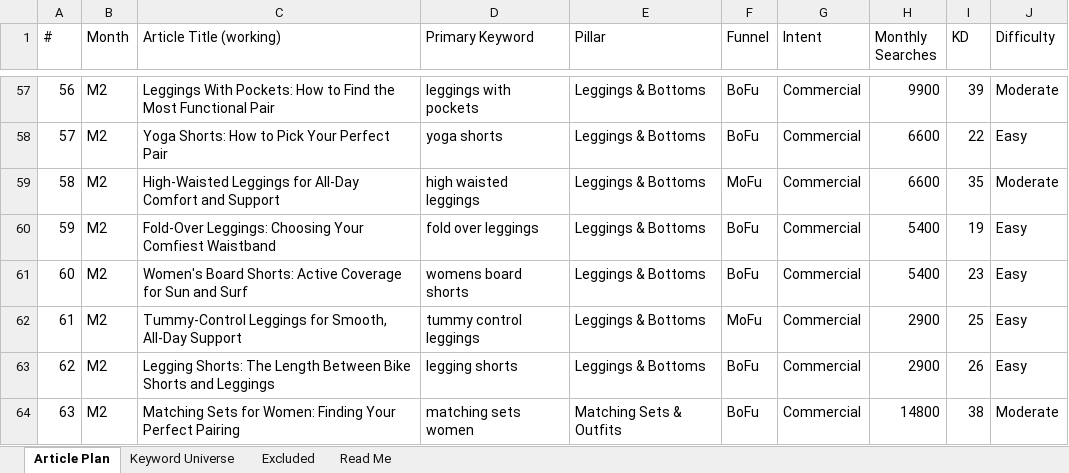
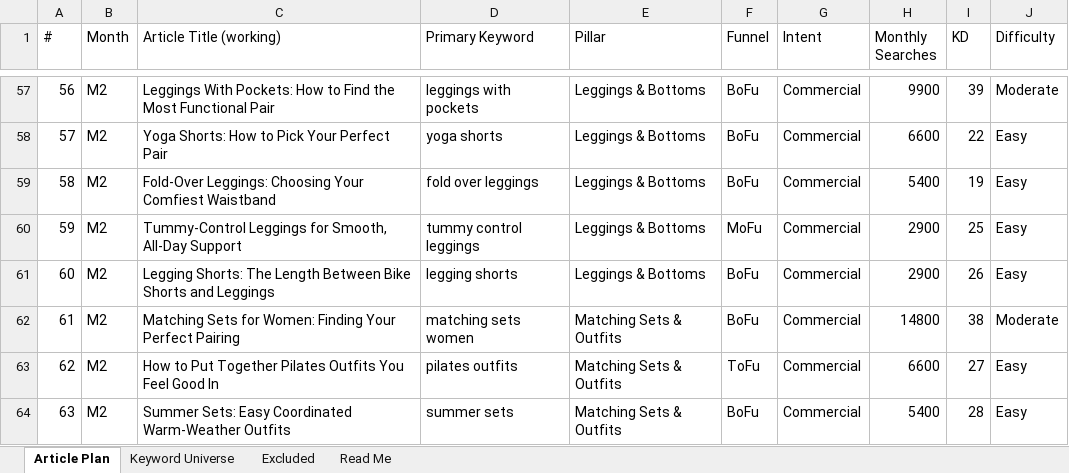
Before and after one commit to jonestj-boop/decks, an Excel workbook: decks/girlievault/keyword-research.xlsx, sheet Article Plan, drawn as a sheet; only a part is shown, gaps mark what is left out; values as stored, in another font and other column widths than the file's, no cell formats; the diff covers the shown part only; the diff names each change by its address in the sheet, - before the commit and + after, or states it on an @@ line.

```diff
--- a/decks/girlievault/keyword-research.xlsx (sheet Article Plan)
+++ b/decks/girlievault/keyword-research.xlsx (sheet Article Plan)
-C59 (Article Title (working)): High-Waisted Leggings for All-Day Comfort and Support
+C59 (Article Title (working)): Fold-Over Leggings: Choosing Your Comfiest Waistband
-D59 (Primary Keyword): high waisted leggings
+D59 (Primary Keyword): fold over leggings
-F59 (Funnel): MoFu
+F59 (Funnel): BoFu
-H59 (Monthly Searches): 6600
+H59 (Monthly Searches): 5400
-I59 (KD): 35
+I59 (KD): 19
-J59 (Difficulty): Moderate
+J59 (Difficulty): Easy
-C60 (Article Title (working)): Fold-Over Leggings: Choosing Your Comfiest Waistband
+C60 (Article Title (working)): Tummy-Control Leggings for Smooth, All-Day Support
-D60 (Primary Keyword): fold over leggings
+D60 (Primary Keyword): tummy control leggings
-F60 (Funnel): BoFu
+F60 (Funnel): MoFu
-H60:H61 (Monthly Searches): 5400
+H60:H61 (Monthly Searches): 2900
-I60 (KD): 19
+I60 (KD): 25
-C61 (Article Title (working)): Women's Board Shorts: Active Coverage for Sun and Surf
+C61 (Article Title (working)): Legging Shorts: The Length Between Bike Shorts and Leggings
-D61 (Primary Keyword): womens board shorts
+D61 (Primary Keyword): legging shorts
-I61 (KD): 23
+I61 (KD): 26
-C62 (Article Title (working)): Tummy-Control Leggings for Smooth, All-Day Support
+C62 (Article Title (working)): Matching Sets for Women: Finding Your Perfect Pairing
-D62 (Primary Keyword): tummy control leggings
+D62 (Primary Keyword): matching sets women
-E62:E63 (Pillar): Leggings & Bottoms
+E62:E63 (Pillar): Matching Sets & Outfits
-F62 (Funnel): MoFu
+F62 (Funnel): BoFu
-H62 (Monthly Searches): 2900
+H62 (Monthly Searches): 14800
-I62 (KD): 25
+I62 (KD): 38
-J62 (Difficulty): Easy
+J62 (Difficulty): Moderate
-C63 (Article Title (working)): Legging Shorts: The Length Between Bike Shorts and Leggings
+C63 (Article Title (working)): How to Put Together Pilates Outfits You Feel Good In
-D63 (Primary Keyword): legging shorts
+D63 (Primary Keyword): pilates outfits
-F63 (Funnel): BoFu
+F63 (Funnel): ToFu
-H63 (Monthly Searches): 2900
+H63 (Monthly Searches): 6600
-I63 (KD): 26
+I63 (KD): 27
-C64 (Article Title (working)): Matching Sets for Women: Finding Your Perfect Pairing
+C64 (Article Title (working)): Summer Sets: Easy Coordinated Warm-Weather Outfits
-D64 (Primary Keyword): matching sets women
+D64 (Primary Keyword): summer sets
-H64 (Monthly Searches): 14800
+H64 (Monthly Searches): 5400
-I64 (KD): 38
+I64 (KD): 28
-J64 (Difficulty): Moderate
+J64 (Difficulty): Easy
```
Also changed, not shown: 209 edited cells elsewhere in this sheet, sheet Keyword Universe, cell formats.
